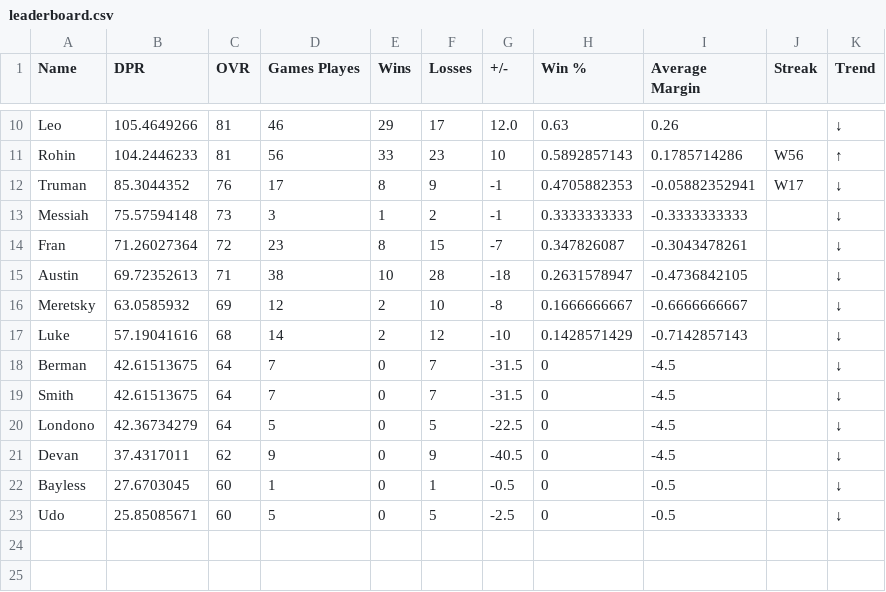
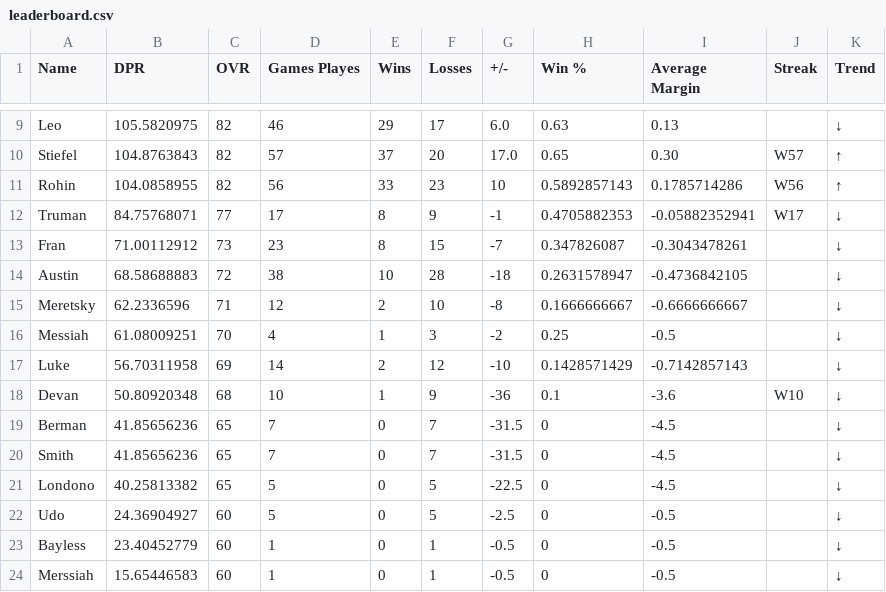
Before and after one commit to adamstiefel06/dpong-leaderboard, a CSV file: leaderboard.csv, drawn as a sheet; only a part is shown, gaps mark what is left out; removed rows and columns are numbered as before the commit, all else as after; the diff covers the shown part only; the diff names each change by its address in the sheet, - before the commit and + after, or states it on an @@ line.

```diff
--- a/leaderboard.csv
+++ b/leaderboard.csv
-B9 (DPR): 105.4649266
+B9 (DPR): 105.5820975
-C9 (OVR): 81
+C9 (OVR): 82
-G9 (+/-): 12.0
+G9 (+/-): 6.0
-I9 (Average Margin): 0.26
+I9 (Average Margin): 0.13
+row 10: Stiefel | 104.8763843 | 82 | 57 | 37 | 20 | 17.0 | 0.65 | 0.30 | W57 | ↑
-B11 (DPR): 104.2446233
+B11 (DPR): 104.0858955
-C11 (OVR): 81
+C11 (OVR): 82
-B12 (DPR): 85.3044352
+B12 (DPR): 84.75768071
-C12 (OVR): 76
+C12 (OVR): 77
-row 13: Messiah | 75.57594148 | 73 | 3 | 1 | 2 | -1 | 0.3333333333 | -0.3333333333 |  | ↓
-B13 (DPR): 71.26027364
+B13 (DPR): 71.00112912
-C13 (OVR): 72
+C13 (OVR): 73
-B14 (DPR): 69.72352613
+B14 (DPR): 68.58688883
-C14 (OVR): 71
+C14 (OVR): 72
-B15 (DPR): 63.0585932
+B15 (DPR): 62.2336596
-C15 (OVR): 69
+C15 (OVR): 71
+row 16: Messiah | 61.08009251 | 70 | 4 | 1 | 3 | -2 | 0.25 | -0.5 |  | ↓
-B17 (DPR): 57.19041616
+B17 (DPR): 56.70311958
-C17 (OVR): 68
+C17 (OVR): 69
+row 18: Devan | 50.80920348 | 68 | 10 | 1 | 9 | -36 | 0.1 | -3.6 | W10 | ↓
-B19:B20 (DPR): 42.61513675
+B19:B20 (DPR): 41.85656236
-C19:C21 (OVR): 64
+C19:C21 (OVR): 65
-B21 (DPR): 42.36734279
+B21 (DPR): 40.25813382
-row 21: Devan | 37.4317011 | 62 | 9 | 0 | 9 | -40.5 | 0 | -4.5 |  | ↓
-row 22: Bayless | 27.6703045 | 60 | 1 | 0 | 1 | -0.5 | 0 | -0.5 |  | ↓
-B22 (DPR): 25.85085671
+B22 (DPR): 24.36904927
+row 23: Bayless | 23.40452779 | 60 | 1 | 0 | 1 | -0.5 | 0 | -0.5 |  | ↓
+row 24: Merssiah | 15.65446583 | 60 | 1 | 0 | 1 | -0.5 | 0 | -0.5 |  | ↓
```
Also changed, not shown: 1 added row, 2 removed rows and 26 edited cells elsewhere in this file.
